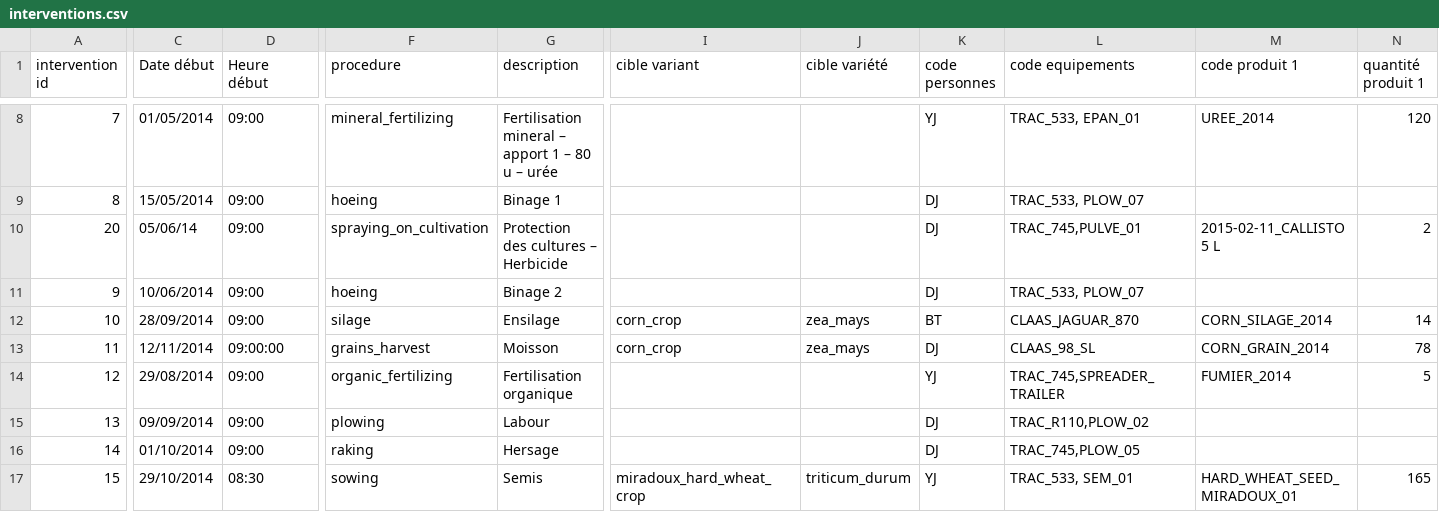
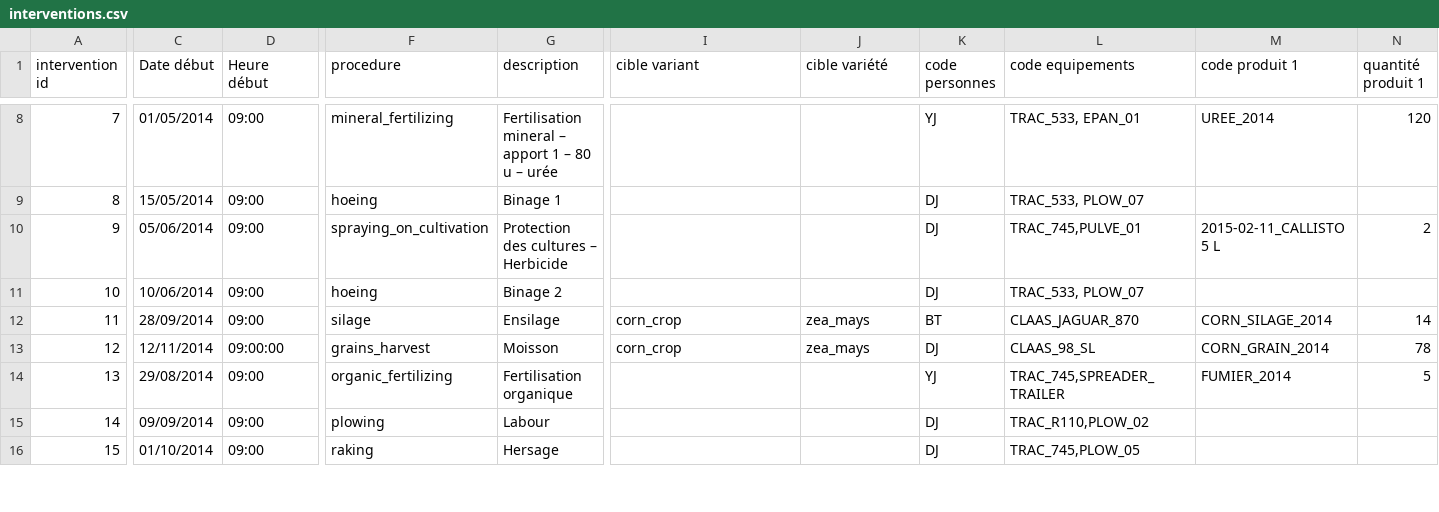
Before and after one commit to ekylibre/first_run-demo, a CSV file: alamano/interventions.csv, drawn as a sheet; only a part is shown, gaps mark what is left out; removed rows and columns are numbered as before the commit, all else as after; rows hold the shown columns only; the diff covers the shown part only; the diff names each change by its address in the sheet, - before the commit and + after, or states it on an @@ line.

Commit message:
Update interventions

```diff
--- a/alamano/interventions.csv
+++ b/alamano/interventions.csv
-A10 (intervention id): 20
+A10 (intervention id): 9
-C10 (Date début): 05/06/14
+C10 (Date début): 05/06/2014
-A11 (intervention id): 9
+A11 (intervention id): 10
-A12 (intervention id): 10
+A12 (intervention id): 11
-A13 (intervention id): 11
+A13 (intervention id): 12
-A14 (intervention id): 12
+A14 (intervention id): 13
-row 15: 13 | 09/09/2014 | 09:00 | plowing | Labour |  |  | DJ | TRAC_R110,PLOW_02
-C15 (Date début): 01/10/2014
+C15 (Date début): 09/09/2014
-F15 (procedure): raking
+F15 (procedure): plowing
-G15 (description): Hersage
+G15 (description): Labour
-L15 (code equipements): TRAC_745,PLOW_05
+L15 (code equipements): TRAC_R110,PLOW_02
-C16 (Date début): 29/10/2014
+C16 (Date début): 01/10/2014
-D16 (Heure début): 08:30
+D16 (Heure début): 09:00
-F16 (procedure): sowing
+F16 (procedure): raking
-G16 (description): Semis
+G16 (description): Hersage
-I16 (cible variant): miradoux_hard_wheat_crop
+I16 (cible variant): (empty)
-J16 (cible variété): triticum_durum
+J16 (cible variété): (empty)
-K16 (code personnes): YJ
+K16 (code personnes): DJ
-L16 (code equipements): TRAC_533, SEM_01
+L16 (code equipements): TRAC_745,PLOW_05
-M16 (code produit 1): HARD_WHEAT_SEED_MIRADOUX_01
+M16 (code produit 1): (empty)
-N16 (quantité produit 1): 165
+N16 (quantité produit 1): (empty)
```
Also changed, not shown: 2 added rows, 1 removed row and 128 edited cells elsewhere in this file.
